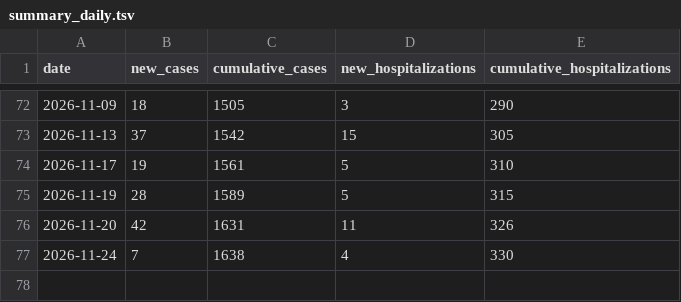
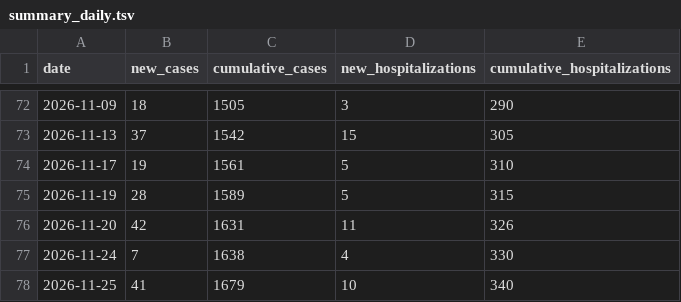
Before and after one commit to PittsburghPG/measles-tracker, a TSV file: data/summary_daily.tsv, drawn as a sheet; only a part is shown, gaps mark what is left out; the diff names each change by its address in the sheet, - before the commit and + after, or states it on an @@ line.

```diff
--- a/data/summary_daily.tsv
+++ b/data/summary_daily.tsv
+row 78: 2026-11-25 | 41 | 1679 | 10 | 340
```
Also changed, not shown: data/daily_cases_by_age_group.tsv, data/daily_cases_by_county.tsv, 6 other files.
